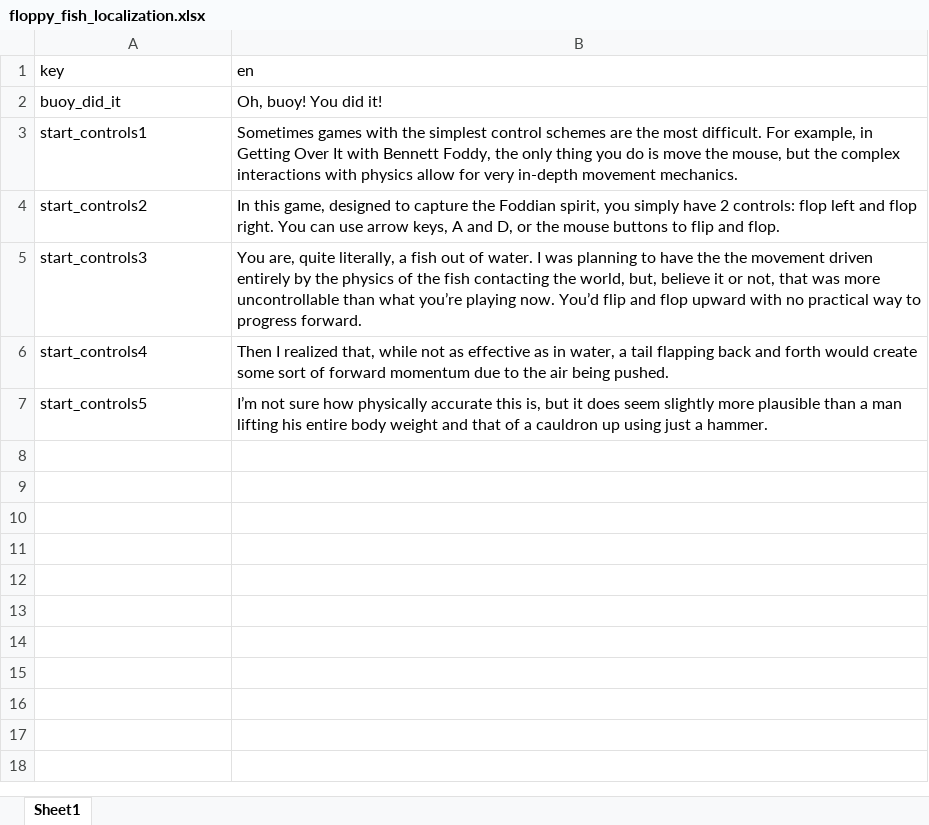
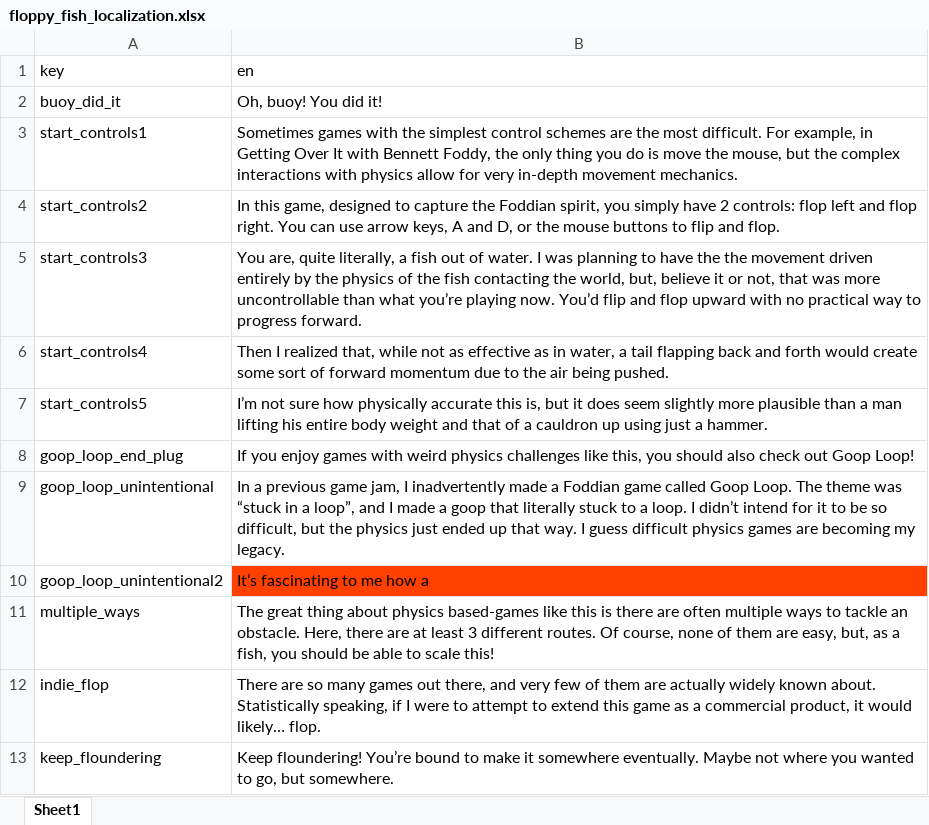
Before and after one commit to jitspoe/floppy_fish, an Excel workbook: floppy_fish_godot/UI/floppy_fish_localization.xlsx, sheet Sheet1, drawn as a sheet; values as stored, in another font and other column widths than the file's, no borders; the diff names each change by its address in the sheet, - before the commit and + after, or states it on an @@ line.

```diff
--- a/floppy_fish_godot/UI/floppy_fish_localization.xlsx (sheet Sheet1)
+++ b/floppy_fish_godot/UI/floppy_fish_localization.xlsx (sheet Sheet1)
+row 8: goop_loop_end_plug | If you enjoy games with weird physics challenges like this, you should also check out Goop Loop!
+row 9: goop_loop_unintentional | In a previous game jam, I inadvertently made a Foddian game called Goop Loop. The theme was “stuck in a loop”, and I made a goop that literally stuck to a loop. I didn’t intend for it to be so difficult, but the physics just ended up that way. I guess difficult physics games are becoming my legacy.
+row 10: goop_loop_unintentional2 | It’s fascinating to me how a
+row 11: multiple_ways | The great thing about physics based-games like this is there are often multiple ways to tackle an obstacle. Here, there are at least 3 different routes. Of course, none of them are easy, but, as a fish, you should be able to scale this!
+row 12: indie_flop | There are so many games out there, and very few of them are actually widely known about. Statistically speaking, if I were to attempt to extend this game as a commercial product, it would likely… flop.
+row 13: keep_floundering | Keep floundering! You’re bound to make it somewhere eventually. Maybe not where you wanted to go, but somewhere.
```
Also changed, not shown: 34 other files.
